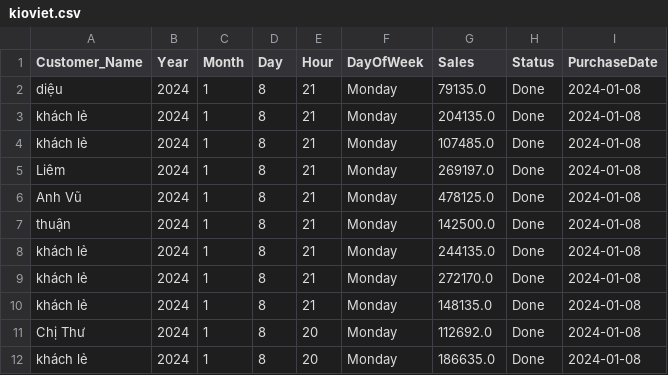
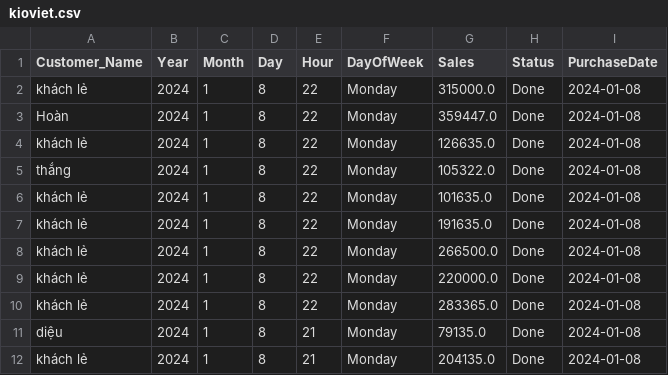
Before and after one commit to johntrinhnhat/72-Billiards-Club, a CSV file: kioviet.csv, drawn as a sheet; only a part is shown; the shorter side is filled out with more unchanged rows.

```diff
--- a/kioviet.csv
+++ b/kioviet.csv
@@ -1,2 +1,11 @@
 Customer_Name,Year,Month,Day,Hour,DayOfWeek,Sales,Status,PurchaseDate
+khách lẻ,2024,1,8,22,Monday,315000.0,Done,2024-01-08
+Hoàn,2024,1,8,22,Monday,359447.0,Done,2024-01-08
+khách lẻ,2024,1,8,22,Monday,126635.0,Done,2024-01-08
+thắng,2024,1,8,22,Monday,105322.0,Done,2024-01-08
+khách lẻ,2024,1,8,22,Monday,101635.0,Done,2024-01-08
+khách lẻ,2024,1,8,22,Monday,191635.0,Done,2024-01-08
+khách lẻ,2024,1,8,22,Monday,266500.0,Done,2024-01-08
+khách lẻ,2024,1,8,22,Monday,220000.0,Done,2024-01-08
+khách lẻ,2024,1,8,22,Monday,283365.0,Done,2024-01-08
 diệu,2024,1,8,21,Monday,79135.0,Done,2024-01-08
```
Also changed, not shown: kioviet_customer.csv.
